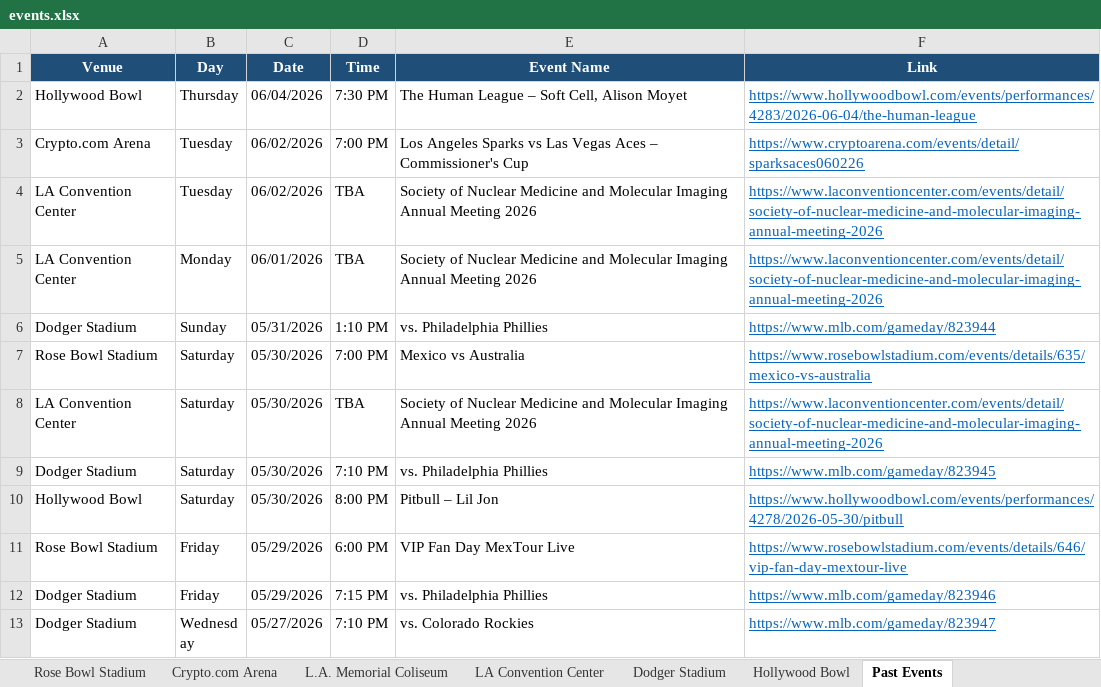
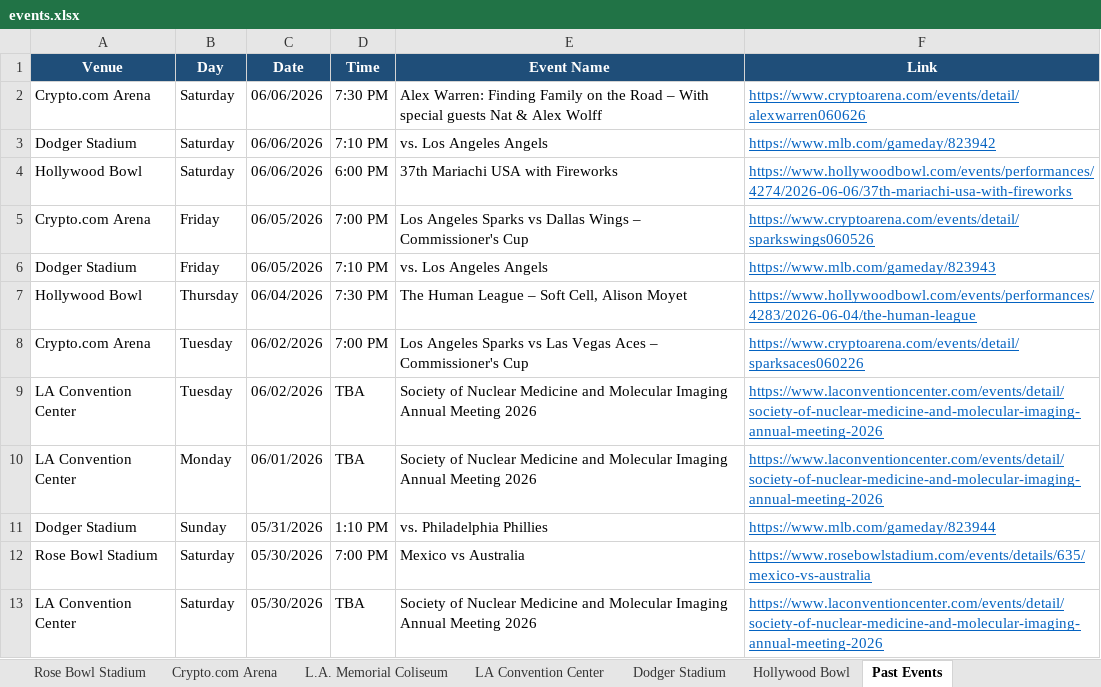
Before and after one commit to hannahlee-vzw/southern_california_events, an Excel workbook: docs/events.xlsx, sheet Past Events, drawn as a sheet; only a part is shown; the shorter side is filled out with more unchanged rows; values as stored, in another font and other column widths than the file's, no borders; the diff names each change by its address in the sheet, - before the commit and + after, or states it on an @@ line.

```diff
--- a/docs/events.xlsx (sheet Past Events)
+++ b/docs/events.xlsx (sheet Past Events)
+row 2: Crypto.com Arena | Saturday | 06/06/2026 | 7:30 PM | Alex Warren: Finding Family on the Road – With special guests Nat & Alex Wolff | https://www.cryptoarena.com/events/detail/alexwarren060626
+row 3: Dodger Stadium | Saturday | 06/06/2026 | 7:10 PM | vs. Los Angeles Angels | https://www.mlb.com/gameday/823942
+row 4: Hollywood Bowl | Saturday | 06/06/2026 | 6:00 PM | 37th Mariachi USA with Fireworks | https://www.hollywoodbowl.com/events/performances/4274/2026-06-06/37th-mariachi-usa-with-fireworks
+row 5: Crypto.com Arena | Friday | 06/05/2026 | 7:00 PM | Los Angeles Sparks vs Dallas Wings – Commissioner's Cup | https://www.cryptoarena.com/events/detail/sparkswings060526
+row 6: Dodger Stadium | Friday | 06/05/2026 | 7:10 PM | vs. Los Angeles Angels | https://www.mlb.com/gameday/823943
```
Also changed, not shown: sheet Crypto.com Arena, sheet Dodger Stadium, sheet Hollywood Bowl, 3 other files.
